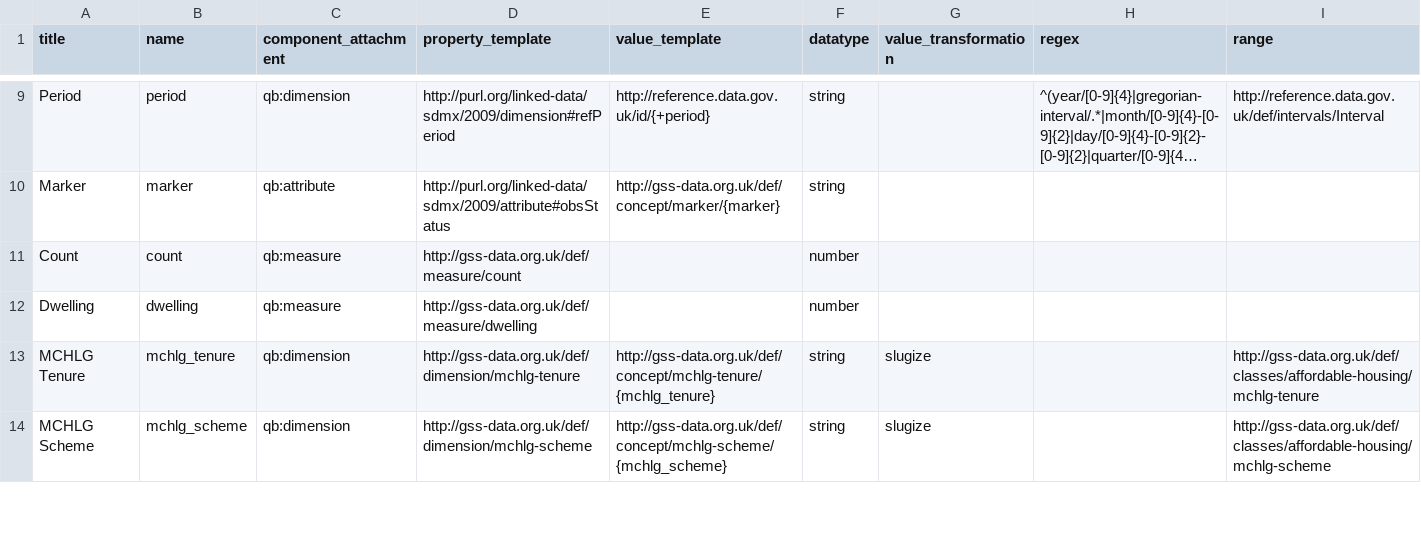
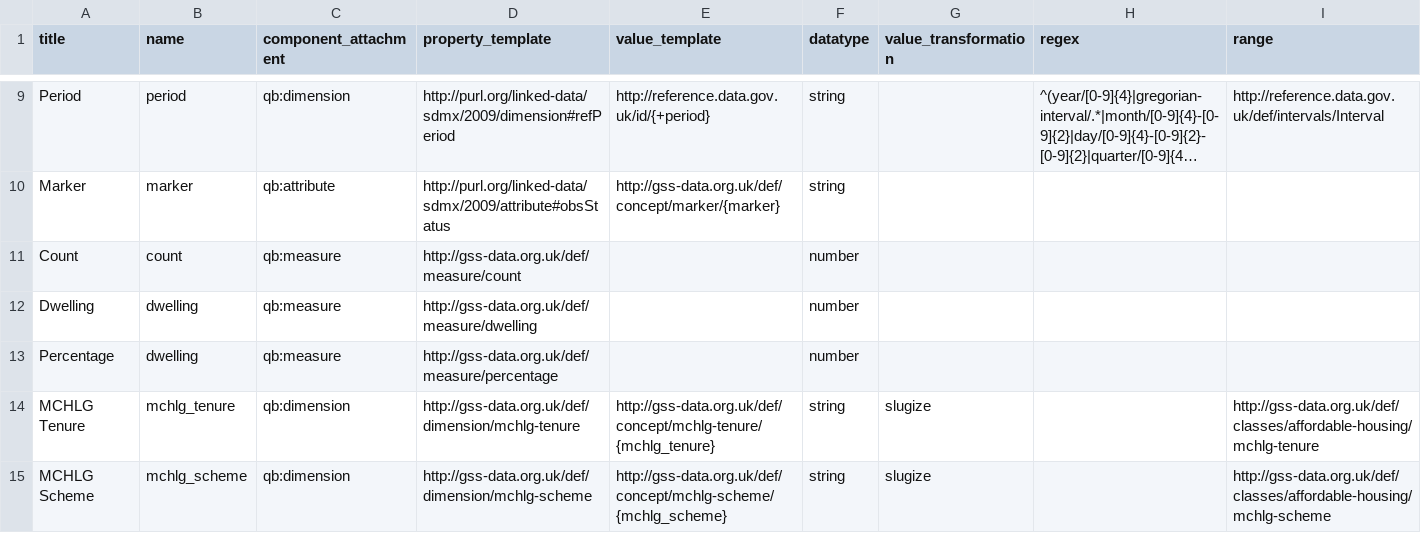
Before and after one commit to GSS-Cogs/family-affordable-housing, a CSV file: reference/columns.csv, drawn as a sheet; only a part is shown, gaps mark what is left out; long unchanged cells end in …; the diff names each change by its address in the sheet, - before the commit and + after, or states it on an @@ line.

Commit message:
Update columns.csv

```diff
--- a/reference/columns.csv
+++ b/reference/columns.csv
+row 13: Percentage | dwelling | qb:measure | http://gss-data.org.uk/def/measure/percentage |  | number
```
